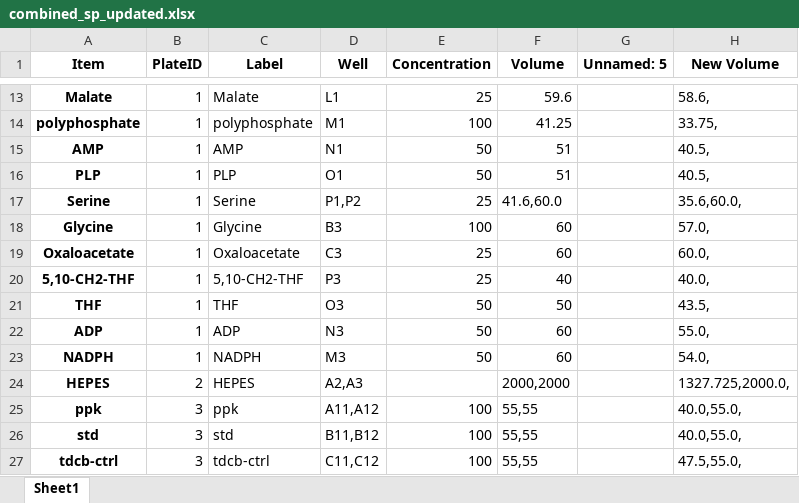
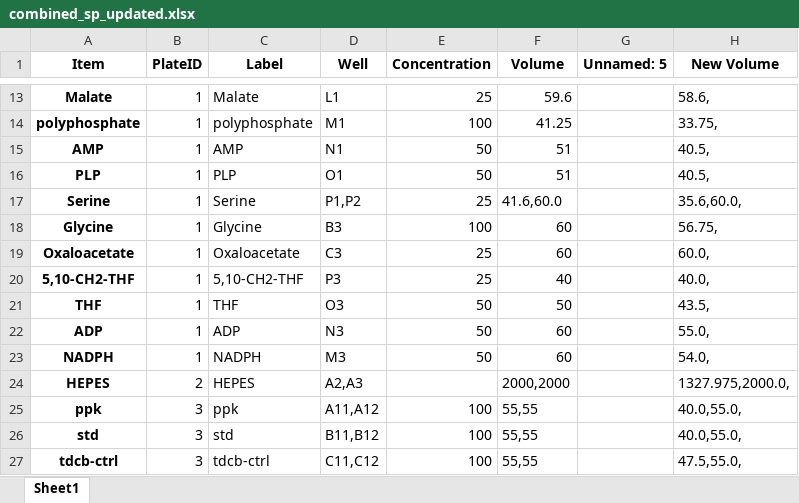
Before and after one commit to carothersresearch/WHISPR, an Excel workbook: Experiments/230131_module1/combined_sp_updated.xlsx, sheet Sheet1, drawn as a sheet; only a part is shown, gaps mark what is left out; values as stored, in another font and other column widths than the file's, no borders; the diff names each change by its address in the sheet, - before the commit and + after, or states it on an @@ line.

```diff
--- a/Experiments/230131_module1/combined_sp_updated.xlsx (sheet Sheet1)
+++ b/Experiments/230131_module1/combined_sp_updated.xlsx (sheet Sheet1)
-H18 (New Volume): 57.0,
+H18 (New Volume): 56.75,
-H24 (New Volume): 1327.725,2000.0,
+H24 (New Volume): 1327.975,2000.0,
```
Also changed, not shown: Experiments/230131_module1/230131_plasmids_sp_updated.xlsx, 7 other files.
